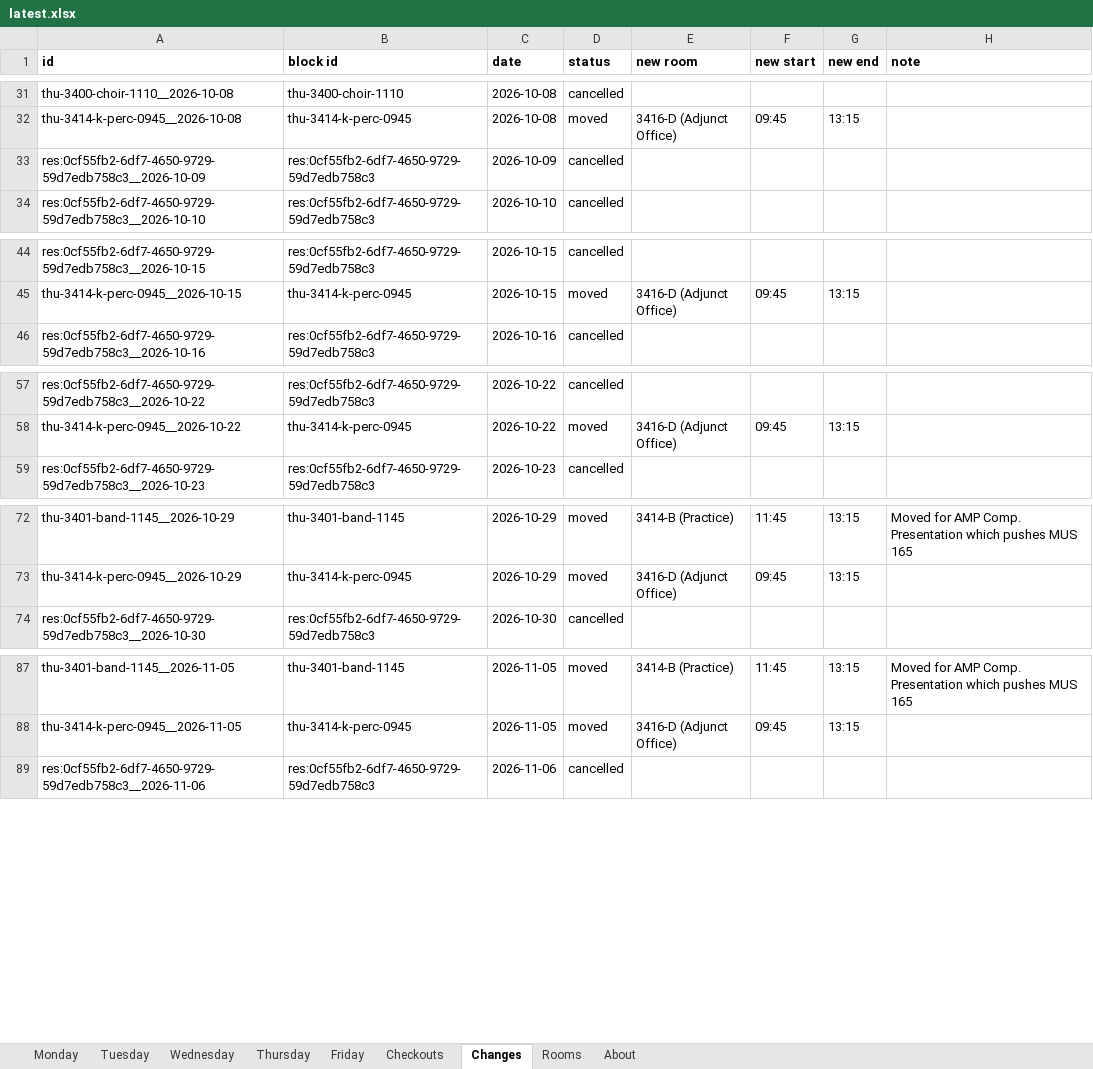
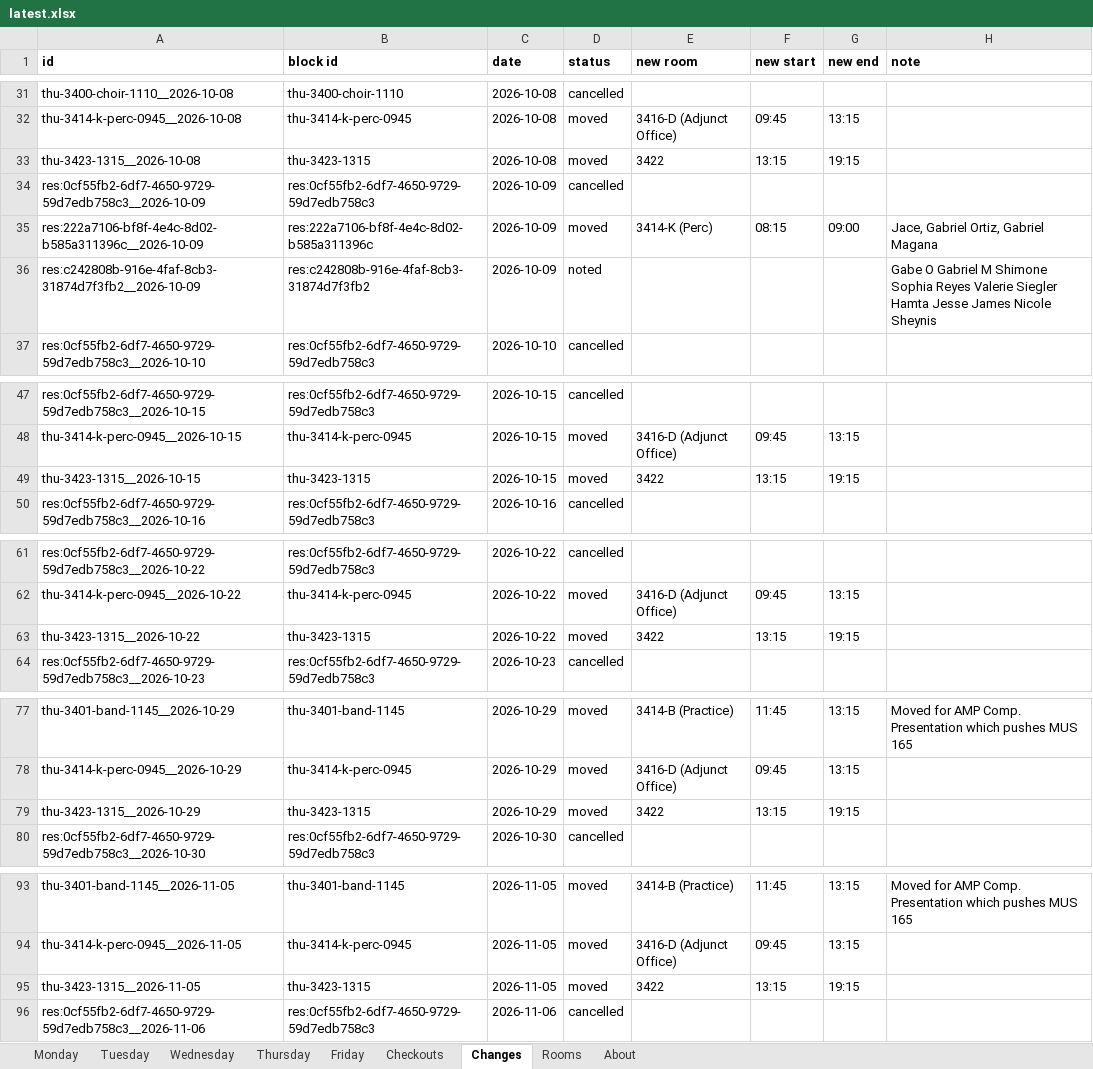
Before and after one commit to Cusco-and-Karma/LAPC-Music-Room-Checkout, an Excel workbook: backups/latest.xlsx, sheet Changes, drawn as a sheet; only a part is shown, gaps mark what is left out; values as stored, in another font and other column widths than the file's, no borders; the diff covers the shown part only; the diff names each change by its address in the sheet, - before the commit and + after, or states it on an @@ line.

```diff
--- a/backups/latest.xlsx (sheet Changes)
+++ b/backups/latest.xlsx (sheet Changes)
+row 33: thu-3423-1315__2026-10-08 | thu-3423-1315 | 2026-10-08 | moved | 3422 | 13:15 | 19:15
+row 35: res:222a7106-bf8f-4e4c-8d02-b585a311396c__2026-10-09 | res:222a7106-bf8f-4e4c-8d02-b585a311396c | 2026-10-09 | moved | 3414-K (Perc) | 08:15 | 09:00 | Jace, Gabriel Ortiz, Gabriel Magana
+row 36: res:c242808b-916e-4faf-8cb3-31874d7f3fb2__2026-10-09 | res:c242808b-916e-4faf-8cb3-31874d7f3fb2 | 2026-10-09 | noted |  |  |  | Gabe O Gabriel M Shimone Sophia Reyes Valerie Siegler Hamta Jesse James Nicole Sheynis
+row 49: thu-3423-1315__2026-10-15 | thu-3423-1315 | 2026-10-15 | moved | 3422 | 13:15 | 19:15
+row 63: thu-3423-1315__2026-10-22 | thu-3423-1315 | 2026-10-22 | moved | 3422 | 13:15 | 19:15
+row 79: thu-3423-1315__2026-10-29 | thu-3423-1315 | 2026-10-29 | moved | 3422 | 13:15 | 19:15
+row 95: thu-3423-1315__2026-11-05 | thu-3423-1315 | 2026-11-05 | moved | 3422 | 13:15 | 19:15
```
Also changed, not shown: 6 added rows elsewhere in this sheet, sheet Checkouts, sheet About, 2 other files.
